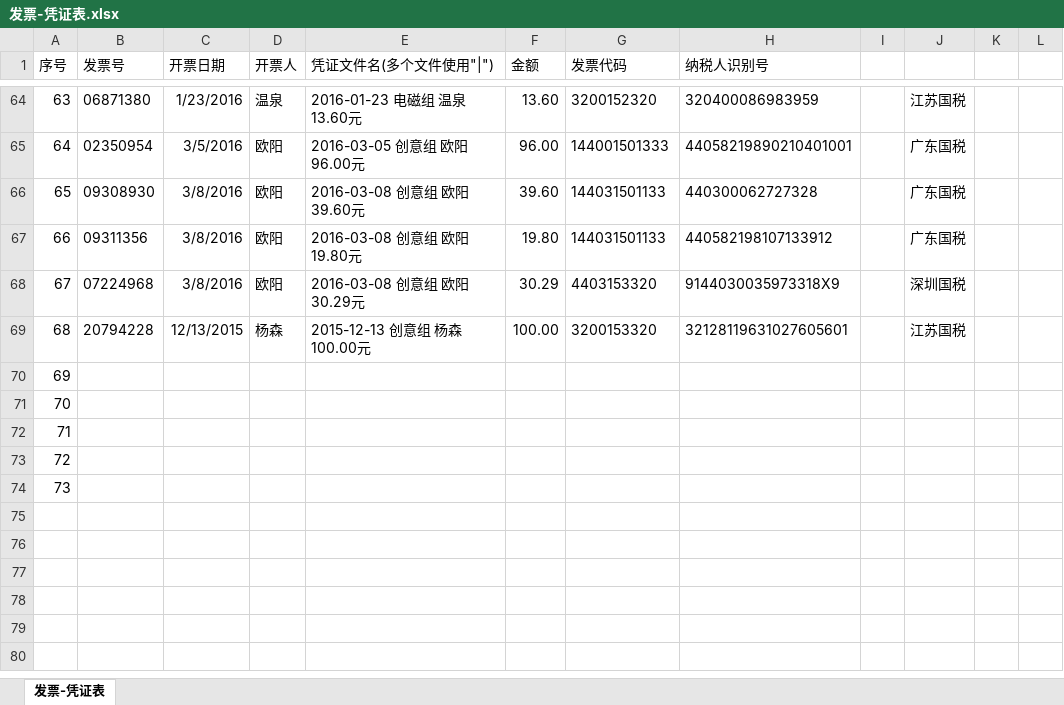
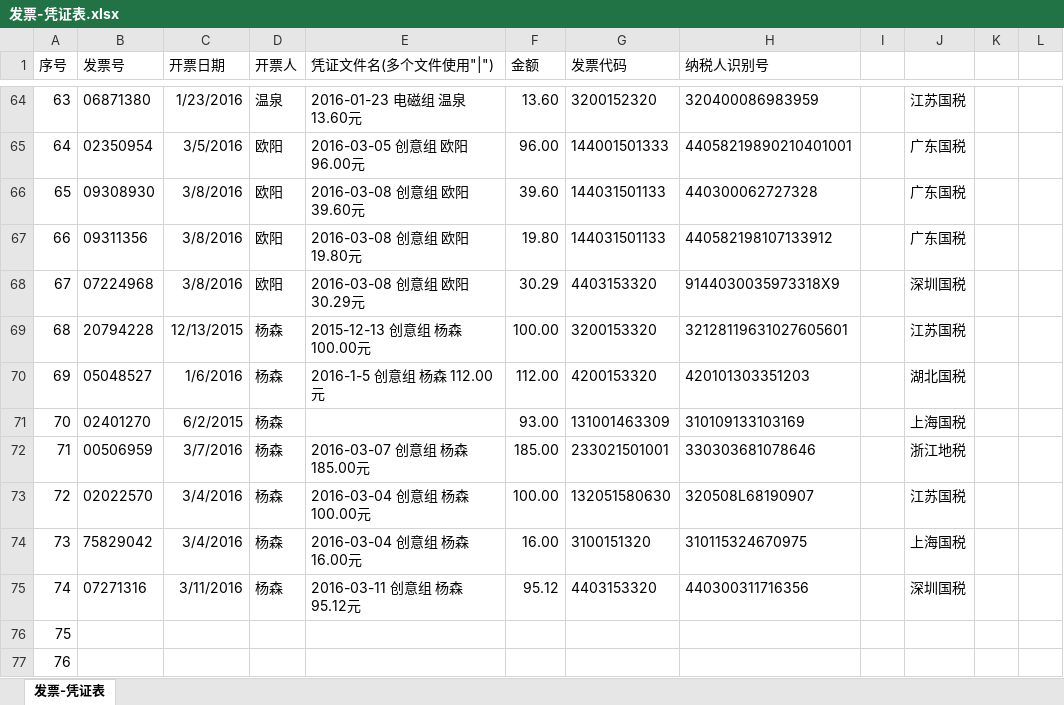
Before and after one commit to JasonSkyWesker/creative_about_money, an Excel workbook: 采购单规范v0.2/发票-凭证表.xlsx, sheet 发票-凭证表, drawn as a sheet; only a part is shown, gaps mark what is left out; values as stored, in another font and other column widths than the file's, no borders; conditional formats not drawn; removed rows and columns are numbered as before the commit, all else as after; the diff names each change by its address in the sheet, - before the commit and + after, or states it on an @@ line.

```diff
--- a/采购单规范v0.2/发票-凭证表.xlsx (sheet 发票-凭证表)
+++ b/采购单规范v0.2/发票-凭证表.xlsx (sheet 发票-凭证表)
+row 70: 69 | 05048527 | 1/6/2016 | 杨森 | 2016-1-5 创意组 杨森 112.00元 | 112.00 | 4200153320 | 420101303351203 |  | 湖北国税
+row 71: 70 | 02401270 | 6/2/2015 | 杨森 |  | 93.00 | 131001463309 | 310109133103169 |  | 上海国税
+row 72: 71 | 00506959 | 3/7/2016 | 杨森 | 2016-03-07 创意组 杨森 185.00元 | 185.00 | 233021501001 | 330303681078646 |  | 浙江地税
+row 73: 72 | 02022570 | 3/4/2016 | 杨森 | 2016-03-04 创意组 杨森 100.00元 | 100.00 | 132051580630 | 320508L68190907 |  | 江苏国税
+row 74: 73 | 75829042 | 3/4/2016 | 杨森 | 2016-03-04 创意组 杨森 16.00元 | 16.00 | 3100151320 | 310115324670975 |  | 上海国税
+row 75: 74 | 07271316 | 3/11/2016 | 杨森 | 2016-03-11 创意组 杨森 95.12元 | 95.12 | 4403153320 | 440300311716356 |  | 深圳国税
@@ column A (序号) renumbered between rows 76 and 77 @@
-row 72: 71
-row 73: 72
-row 74: 73
```
Also changed, not shown: 采购单规范v0.2/采购详单.xlsx, 7 other files.
